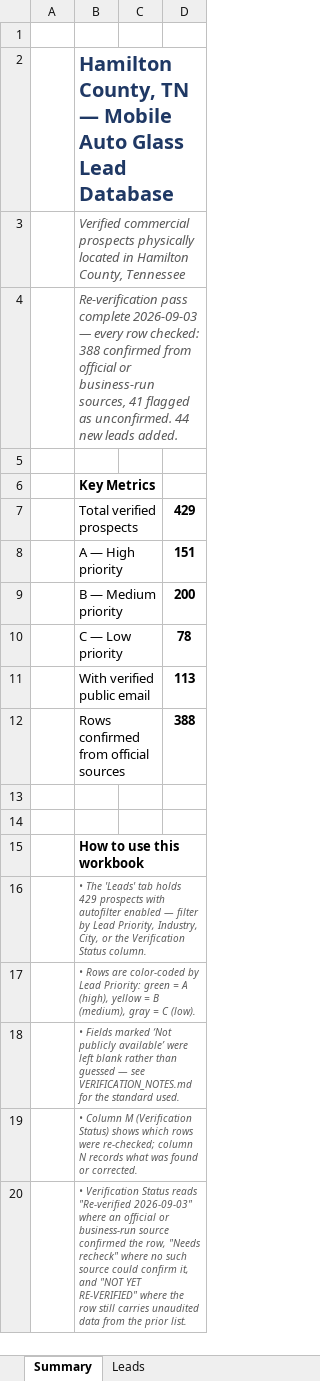
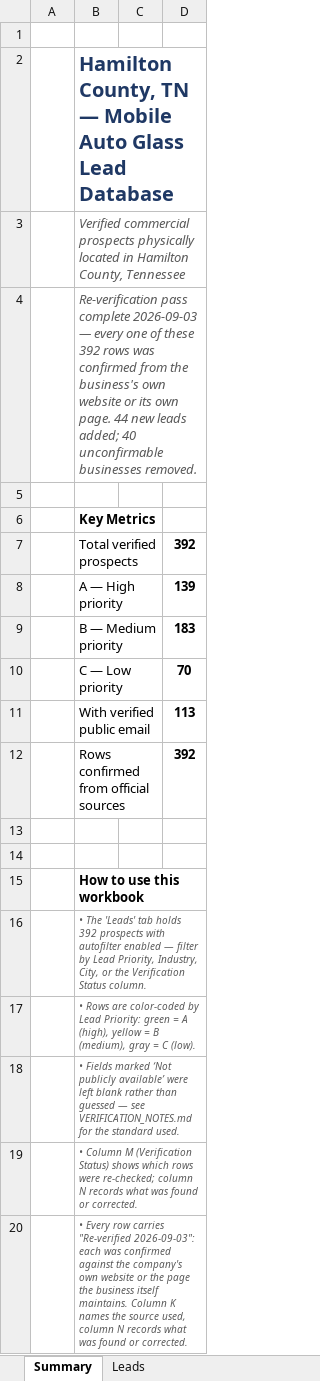
Before and after one commit to hardknoxautoglass/Hard-Knox-, an Excel workbook: leads/Hamilton_County_Auto_Glass_Leads_verified.xlsx, sheet Summary, drawn as a sheet; values as stored, in another font and other column widths than the file's, no borders; the diff names each change by its address in the sheet, - before the commit and + after, or states it on an @@ line.

```diff
--- a/leads/Hamilton_County_Auto_Glass_Leads_verified.xlsx (sheet Summary)
+++ b/leads/Hamilton_County_Auto_Glass_Leads_verified.xlsx (sheet Summary)
-B4: …— every row checked: 388 confirmed from official or business-run sources, 41 flagged as unconfirmed. 44 new leads added.
+B4: …— every one of these 392 rows was confirmed from the business's own website or its own page. 44 new leads added; 40 unconfirmable businesses removed.
-D7: 429
+D7: 392
-D8: 151
+D8: 139
-D9: 200
+D9: 183
-D10: 78
+D10: 70
-D12: 388
+D12: 392
-B16: …tab holds 429 prospects with…
+B16: …tab holds 392 prospects with…
-B20: • Verification Status reads "Re-verified 2026-09-03" where an official or business-run source confirmed the row, "Needs recheck" where no such source could confirm it, and "NOT YET RE-VERIFIED" where the row still carries unaudited data from the prior list.
+B20: • Every row carries "Re-verified 2026-09-03": each was confirmed against the company's own website or the page the business itself maintains. Column K names the source used, column N records what was found or corrected.
```
Also changed, not shown: sheet Leads, 6 other files.
